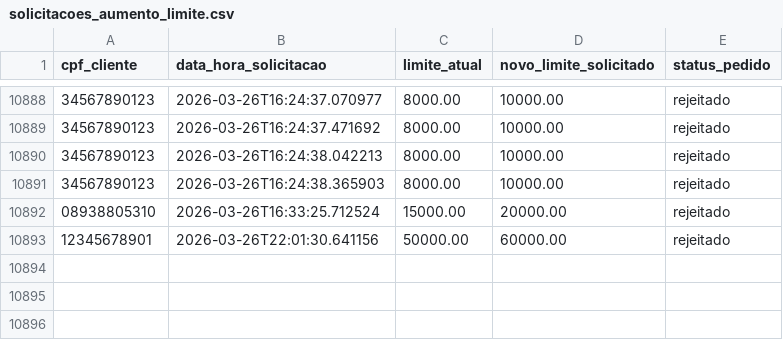
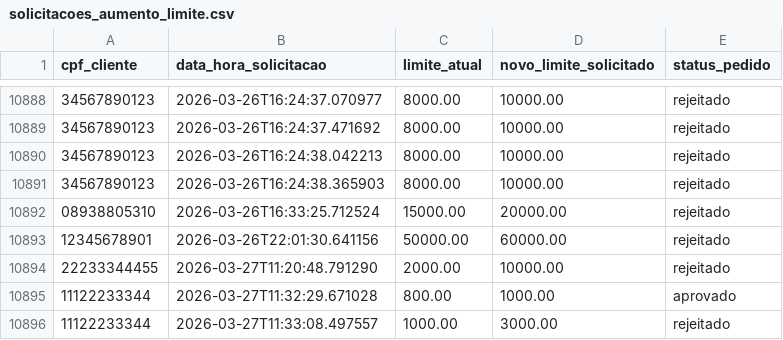
Before and after one commit to MuriloSCunha0/Desafio-Tecnico, a CSV file: backend/data/solicitacoes_aumento_limite.csv, drawn as a sheet; only a part is shown, gaps mark what is left out; the diff names each change by its address in the sheet, - before the commit and + after, or states it on an @@ line.

```diff
--- a/backend/data/solicitacoes_aumento_limite.csv
+++ b/backend/data/solicitacoes_aumento_limite.csv
+row 10894: 22233344455 | 2026-03-27T11:20:48.791290 | 2000.00 | 10000.00 | rejeitado
+row 10895: 11122233344 | 2026-03-27T11:32:29.671028 | 800.00 | 1000.00 | aprovado
+row 10896: 11122233344 | 2026-03-27T11:33:08.497557 | 1000.00 | 3000.00 | rejeitado
```
Also changed, not shown: backend/data/clients.csv.
